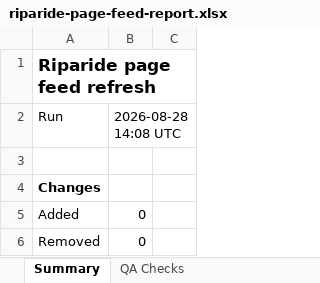
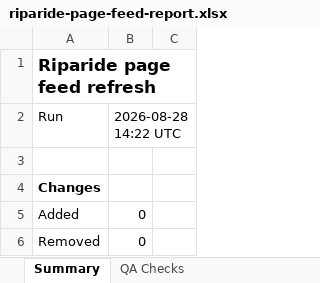
Before and after one commit to snr-growth/riparide-Page-Feeds-listings, an Excel workbook: reports/riparide-page-feed-report.xlsx, sheet Summary, drawn as a sheet; only a part is shown; values as stored, in another font and other column widths than the file's, no borders; the diff names each change by its address in the sheet, - before the commit and + after, or states it on an @@ line.

```diff
--- a/reports/riparide-page-feed-report.xlsx (sheet Summary)
+++ b/reports/riparide-page-feed-report.xlsx (sheet Summary)
-B2: 2026-08-28 14:08 UTC
+B2: 2026-08-28 14:22 UTC
```
Also changed, not shown: 2 other files.
